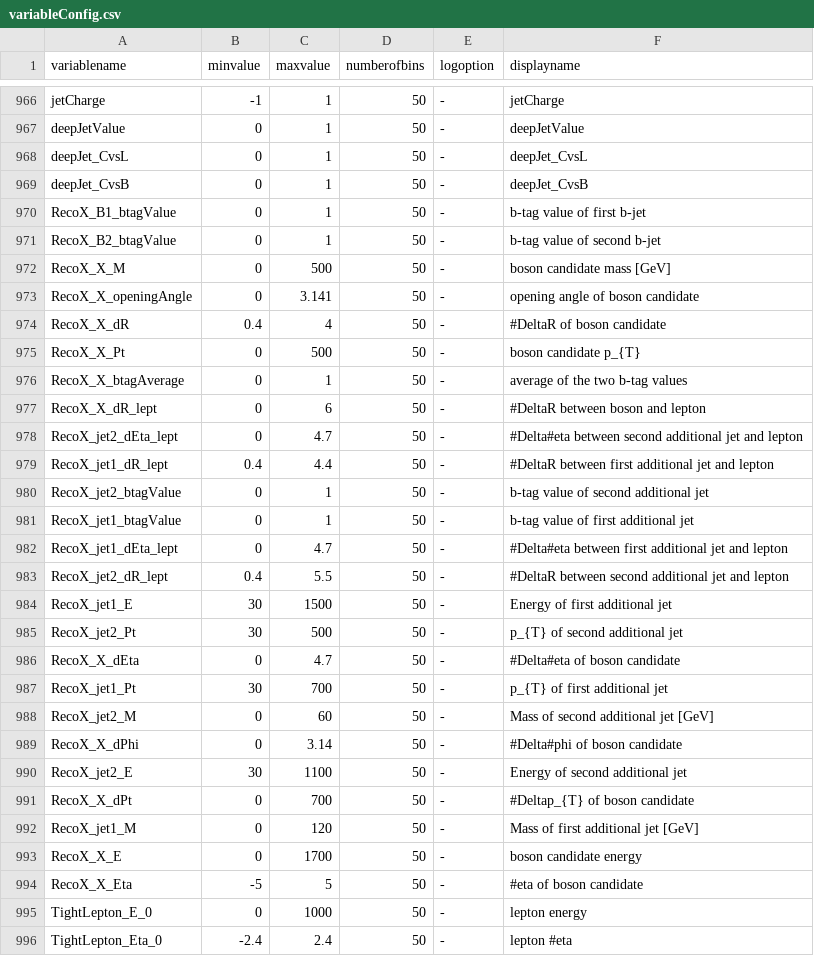
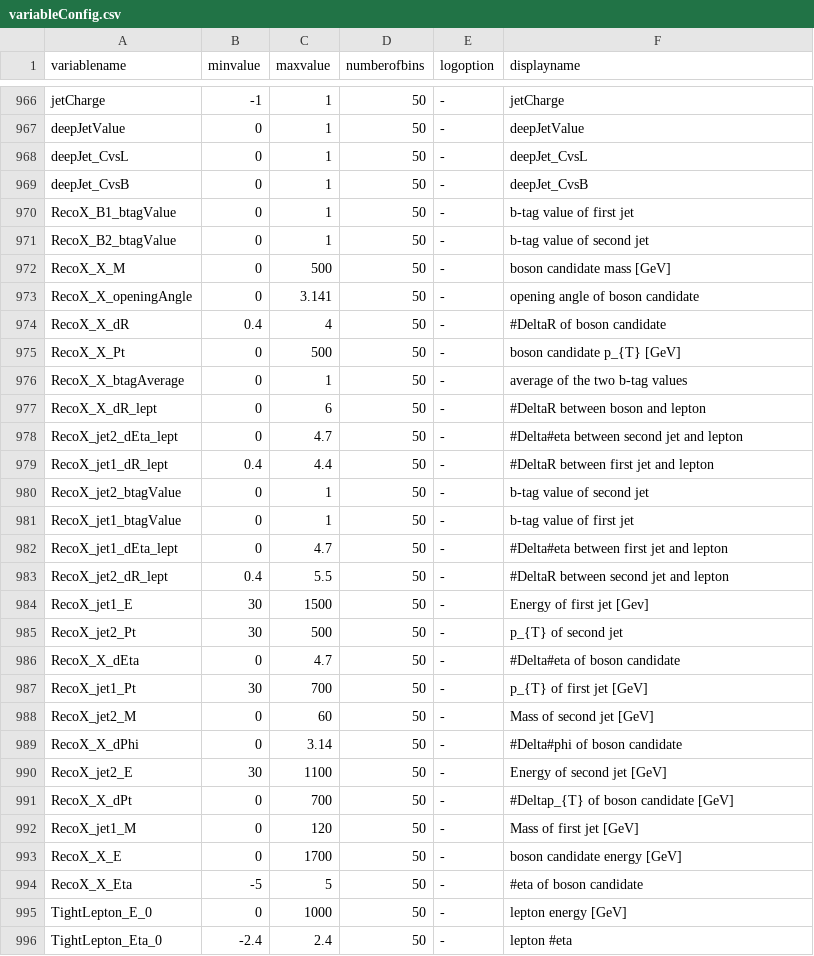
Before and after one commit to kit-cn-cms/DRACO-MLfoy, a CSV file: pyrootsOfTheCaribbean/plot_configs/variableConfig.csv, drawn as a sheet; only a part is shown, gaps mark what is left out; the diff covers the shown part only.

Commit message:
new preprocessing scripts and variables for chi2 stuff

```diff
--- a/pyrootsOfTheCaribbean/plot_configs/variableConfig.csv
+++ b/pyrootsOfTheCaribbean/plot_configs/variableConfig.csv
@@ -969,4 +969,4 @@ deepJet_CvsL,0,1,50,-,deepJet_CvsL
 deepJet_CvsB,0,1,50,-,deepJet_CvsB
-RecoX_B1_btagValue,0,1,50,-,b-tag value of first b-jet
-RecoX_B2_btagValue,0,1,50,-,b-tag value of second b-jet
+RecoX_B1_btagValue,0,1,50,-,b-tag value of first jet
+RecoX_B2_btagValue,0,1,50,-,b-tag value of second jet
 RecoX_X_M,0,500,50,-,boson candidate mass [GeV]
@@ -974,23 +974,23 @@ RecoX_X_openingAngle,0,3.141,50,-,opening angle of boson candidate
 RecoX_X_dR,0.4,4,50,-,#DeltaR of boson candidate
-RecoX_X_Pt,0,500,50,-,boson candidate p_{T}
+RecoX_X_Pt,0,500,50,-,boson candidate p_{T} [GeV]
 RecoX_X_btagAverage,0,1,50,-,average of the two b-tag values
 RecoX_X_dR_lept,0,6,50,-,#DeltaR between boson and lepton
-RecoX_jet2_dEta_lept,0,4.7,50,-,#Delta#eta between second additional jet and lepton
-RecoX_jet1_dR_lept,0.4,4.4,50,-,#DeltaR between first additional jet and lepton
-RecoX_jet2_btagValue,0,1,50,-,b-tag value of second additional jet
-RecoX_jet1_btagValue,0,1,50,-,b-tag value of first additional jet
-RecoX_jet1_dEta_lept,0,4.7,50,-,#Delta#eta between first additional jet and lepton
-RecoX_jet2_dR_lept,0.4,5.5,50,-,#DeltaR between second additional jet and lepton
-RecoX_jet1_E,30,1500,50,-,Energy of first additional jet
-RecoX_jet2_Pt,30,500,50,-,p_{T} of second additional jet
+RecoX_jet2_dEta_lept,0,4.7,50,-,#Delta#eta between second jet and lepton
+RecoX_jet1_dR_lept,0.4,4.4,50,-,#DeltaR between first jet and lepton
+RecoX_jet2_btagValue,0,1,50,-,b-tag value of second jet
+RecoX_jet1_btagValue,0,1,50,-,b-tag value of first jet
+RecoX_jet1_dEta_lept,0,4.7,50,-,#Delta#eta between first jet and lepton
+RecoX_jet2_dR_lept,0.4,5.5,50,-,#DeltaR between second jet and lepton
+RecoX_jet1_E,30,1500,50,-,Energy of first jet [Gev]
+RecoX_jet2_Pt,30,500,50,-,p_{T} of second jet
 RecoX_X_dEta,0,4.7,50,-,#Delta#eta of boson candidate
-RecoX_jet1_Pt,30,700,50,-,p_{T} of first additional jet
-RecoX_jet2_M,0,60,50,-,Mass of second additional jet [GeV]
+RecoX_jet1_Pt,30,700,50,-,p_{T} of first jet [GeV]
+RecoX_jet2_M,0,60,50,-,Mass of second jet [GeV]
 RecoX_X_dPhi,0,3.14,50,-,#Delta#phi of boson candidate
-RecoX_jet2_E,30,1100,50,-,Energy of second additional jet
-RecoX_X_dPt,0,700,50,-,#Deltap_{T} of boson candidate
-RecoX_jet1_M,0,120,50,-,Mass of first additional jet [GeV]
-RecoX_X_E,0,1700,50,-,boson candidate energy
+RecoX_jet2_E,30,1100,50,-,Energy of second jet [GeV]
+RecoX_X_dPt,0,700,50,-,#Deltap_{T} of boson candidate [GeV]
+RecoX_jet1_M,0,120,50,-,Mass of first jet [GeV]
+RecoX_X_E,0,1700,50,-,boson candidate energy [GeV]
 RecoX_X_Eta,-5,5,50,-,#eta of boson candidate
-TightLepton_E_0,0,1000,50,-,lepton energy
+TightLepton_E_0,0,1000,50,-,lepton energy [GeV]
 TightLepton_Eta_0,-2.4,2.4,50,-,lepton #eta
```
Also changed, not shown: 2 edited cells elsewhere in this file, 14 other files.
